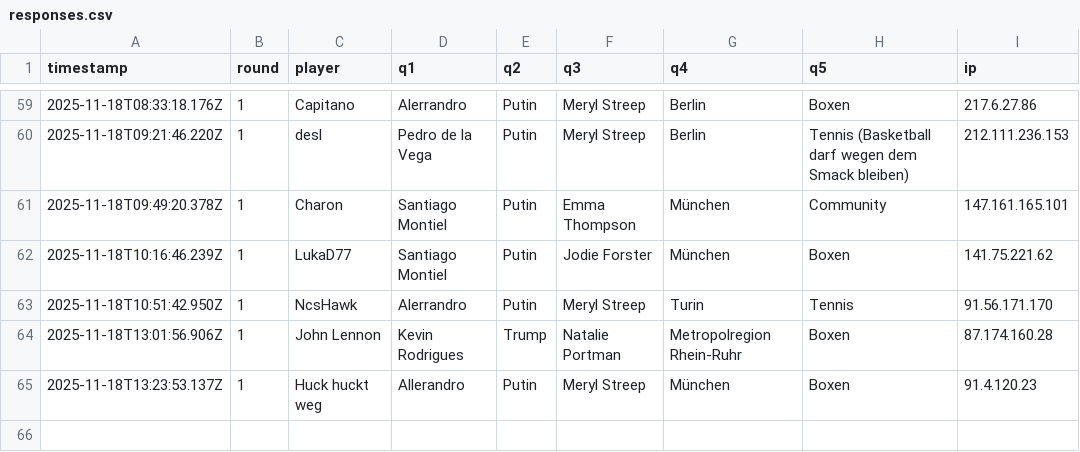
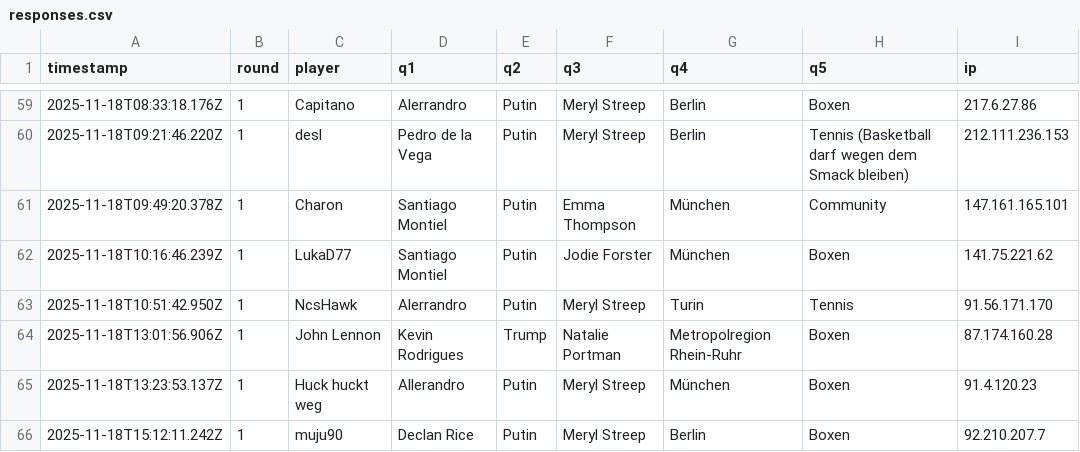
Before and after one commit to Mart-041/Im-with-stupid, a CSV file: data/responses.csv, drawn as a sheet; only a part is shown, gaps mark what is left out; the diff names each change by its address in the sheet, - before the commit and + after, or states it on an @@ line.

Commit message:
add response muju90 @ 2025-11-18T15:12:11.242Z

```diff
--- a/data/responses.csv
+++ b/data/responses.csv
+row 66: 2025-11-18T15:12:11.242Z | 1 | muju90 | Declan Rice | Putin | Meryl Streep | Berlin | Boxen | 92.210.207.7
```
